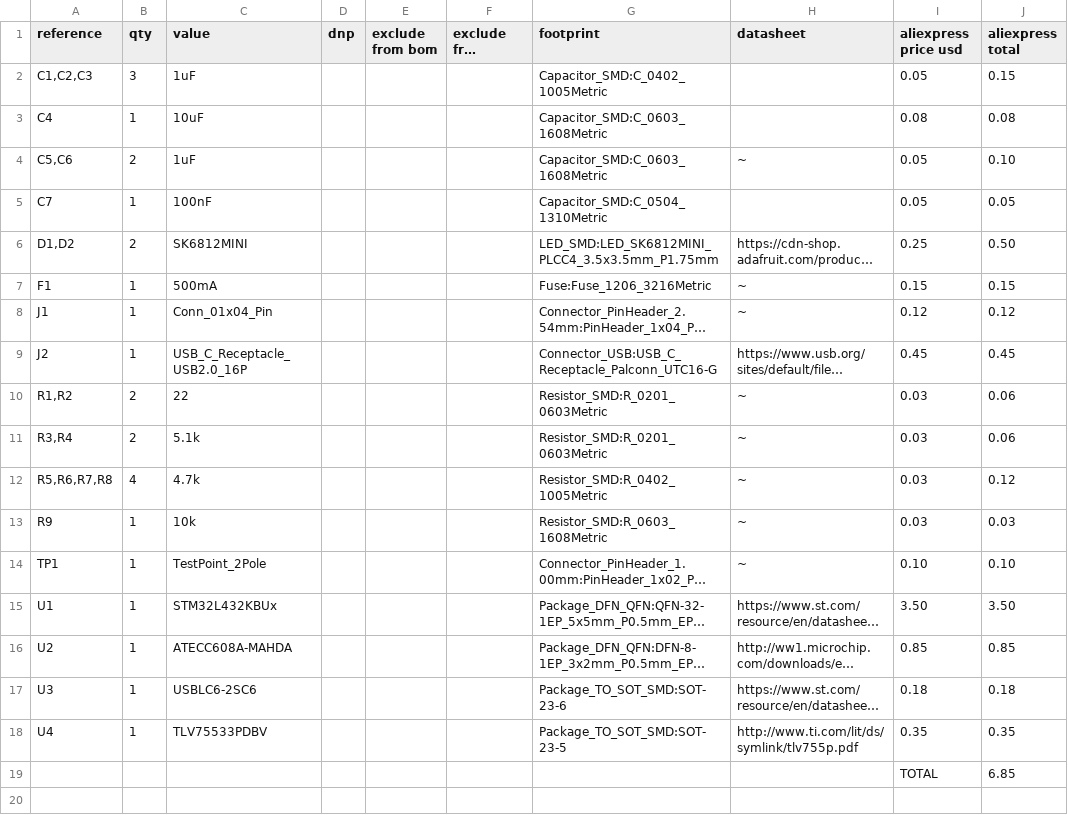
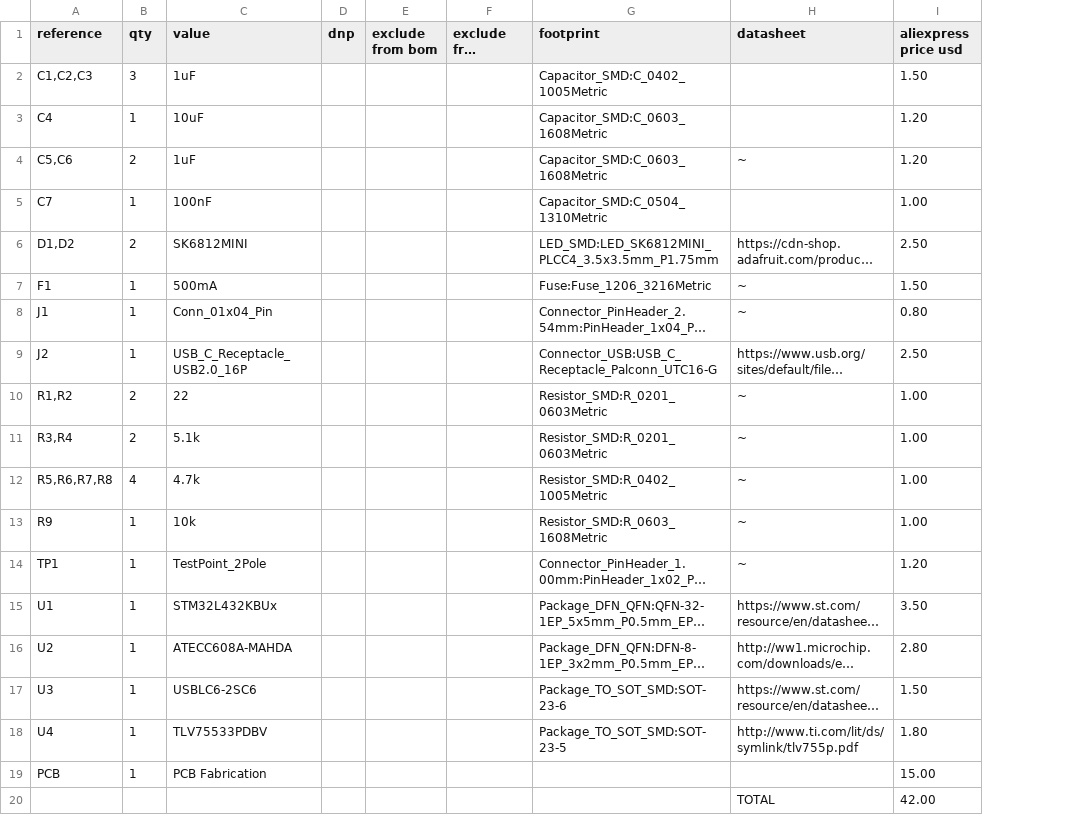
Before and after one commit to Veracles-Hackclub/Verakey, a CSV file: bom.csv, drawn as a sheet; long unchanged cells end in …; removed rows and columns are numbered as before the commit, all else as after; the diff names each change by its address in the sheet, - before the commit and + after, or states it on an @@ line.

Commit message:
Update bom.csv

```diff
--- a/bom.csv
+++ b/bom.csv
-column J (aliexpress total), rows 2-18: 0.15 | 0.08 | 0.10 | 0.05 | 0.50 | 0.15 | 0.12 | 0.45 | 0.06 | 0.06 | 0.12 | 0.03 | 0.10 | 3.50 | 0.85 | 0.18 | 0.35
-I2 (aliexpress price usd): 0.05
+I2 (aliexpress price usd): 1.50
-I3 (aliexpress price usd): 0.08
+I3 (aliexpress price usd): 1.20
-I4 (aliexpress price usd): 0.05
+I4 (aliexpress price usd): 1.20
-I5 (aliexpress price usd): 0.05
+I5 (aliexpress price usd): 1.00
-I6 (aliexpress price usd): 0.25
+I6 (aliexpress price usd): 2.50
-I7 (aliexpress price usd): 0.15
+I7 (aliexpress price usd): 1.50
-I8 (aliexpress price usd): 0.12
+I8 (aliexpress price usd): 0.80
-I9 (aliexpress price usd): 0.45
+I9 (aliexpress price usd): 2.50
-I10:I13 (aliexpress price usd): 0.03
+I10:I13 (aliexpress price usd): 1.00
-I14 (aliexpress price usd): 0.10
+I14 (aliexpress price usd): 1.20
-I16 (aliexpress price usd): 0.85
+I16 (aliexpress price usd): 2.80
-I17 (aliexpress price usd): 0.18
+I17 (aliexpress price usd): 1.50
-I18 (aliexpress price usd): 0.35
+I18 (aliexpress price usd): 1.80
-row 19:  |  |  |  |  |  |  |  | TOTAL | 6.85
+row 19: PCB | 1 | PCB Fabrication |  |  |  |  |  | 15.00
+row 20:  |  |  |  |  |  |  | TOTAL | 42.00
```
